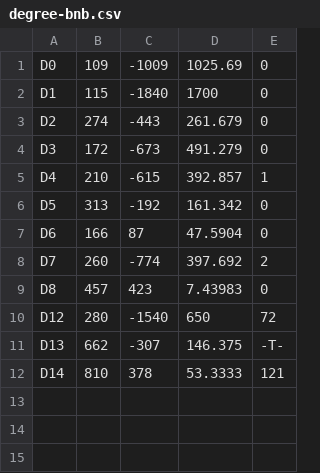
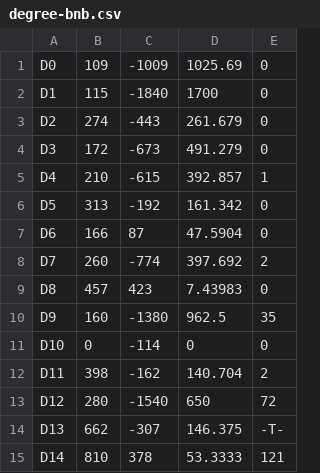
Before and after one commit to fefi95/Dise-oAlgoritmos, a CSV file: proyecto2/Resultados/degree-bnb.csv, drawn as a sheet.

```diff
--- a/proyecto2/Resultados/degree-bnb.csv
+++ b/proyecto2/Resultados/degree-bnb.csv
@@ -9,2 +9,5 @@ D7,260,-774,397.692,2
 D8,457,423,7.43983,0
+D9,160,-1380,962.5,35
+D10,0,-114,0,0
+D11,398,-162,140.704,2
 D12,280,-1540,650,72
```
Also changed, not shown: proyecto2/Resultados/cristofides-bnb.csv, 3 other files.
